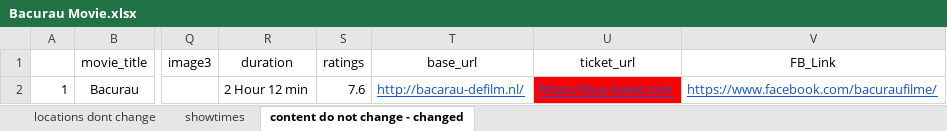
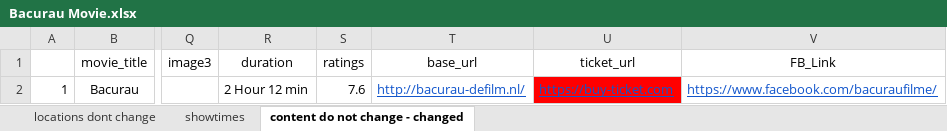
Before and after one commit to govindaroyaiub/movie_v2, an Excel workbook: public/Bacurau Movie.xlsx, sheet content do not change - changed, drawn as a sheet; only a part is shown, gaps mark what is left out; values as stored, in another font and other column widths than the file's, no borders; charts and pictures not drawn; the diff names each change by its address in the sheet, - before the commit and + after, or states it on an @@ line.

```diff
--- a/public/Bacurau Movie.xlsx (sheet content do not change - changed)
+++ b/public/Bacurau Movie.xlsx (sheet content do not change - changed)
-T2 (base_url): http://bacarau-defilm.nl/
+T2 (base_url): http://bacurau-defilm.nl/
```
Also changed, not shown: formulas that keep their value, charts or pictures, 11 other files.
